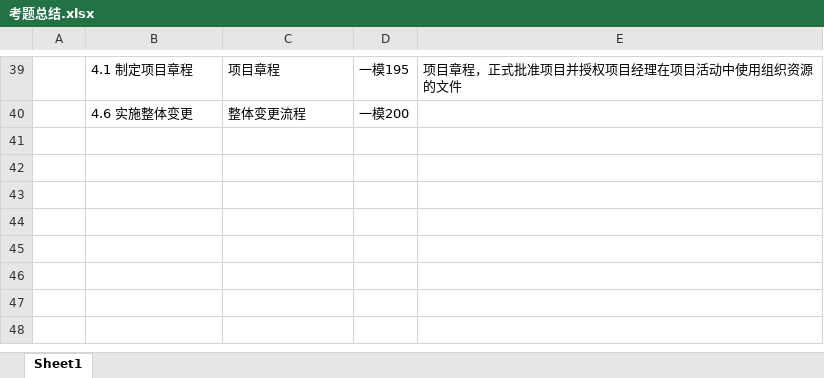
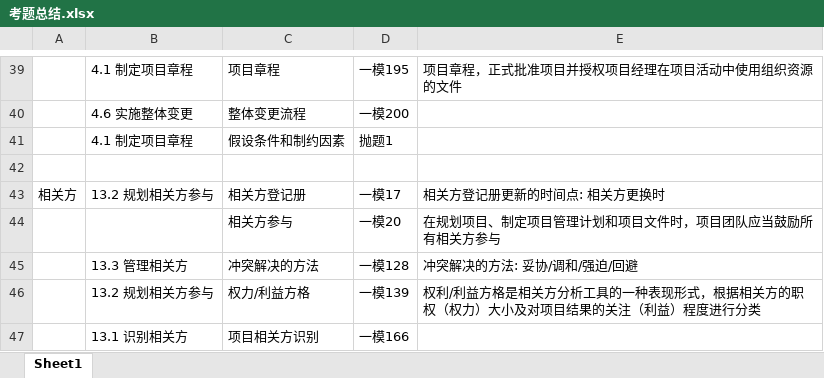
Before and after one commit to sanrui5921/xmind, an Excel workbook: pmp/考题总结.xlsx, sheet Sheet1, drawn as a sheet; only a part is shown, gaps mark what is left out; values as stored, in another font and other column widths than the file's, no borders; the diff names each change by its address in the sheet, - before the commit and + after, or states it on an @@ line.

```diff
--- a/pmp/考题总结.xlsx (sheet Sheet1)
+++ b/pmp/考题总结.xlsx (sheet Sheet1)
+row 41:  | 4.1 制定项目章程 | 假设条件和制约因素 | 抛题1
+row 42: (empty)
+row 43: 相关方 | 13.2 规划相关方参与 | 相关方登记册 | 一模17 | 相关方登记册更新的时间点: 相关方更换时
+row 44:  |  | 相关方参与 | 一模20 | 在规划项目、制定项目管理计划和项目文件时，项目团队应当鼓励所有相关方参与
+row 45:  | 13.3 管理相关方 | 冲突解决的方法 | 一模128 | 冲突解决的方法: 妥协/调和/强迫/回避
+row 46:  | 13.2 规划相关方参与 | 权力/利益方格 | 一模139 | 权利/利益方格是相关方分析工具的一种表现形式，根据相关方的职权（权力）大小及对项目结果的关注（利益）程度进行分类
+row 47:  | 13.1 识别相关方 | 项目相关方识别 | 一模166
```
Also changed, not shown: 15 other files.
